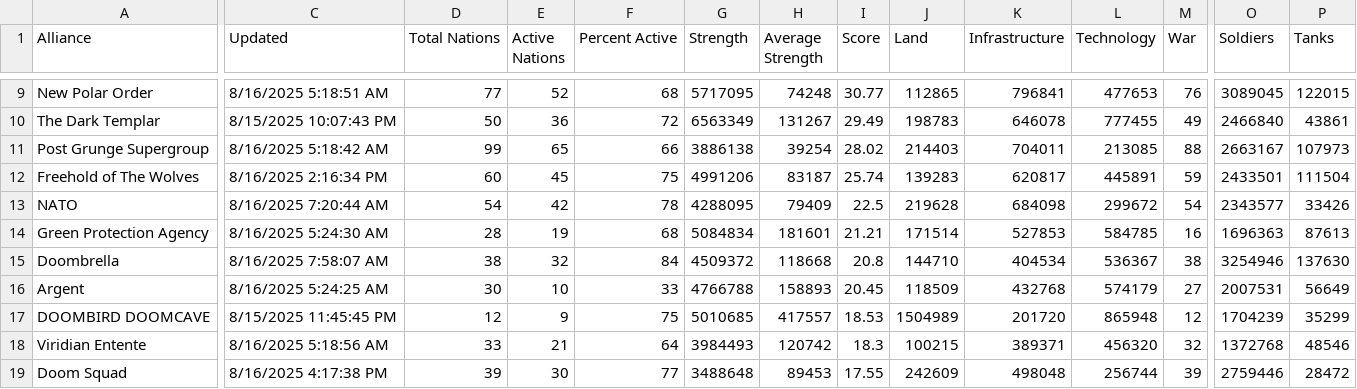
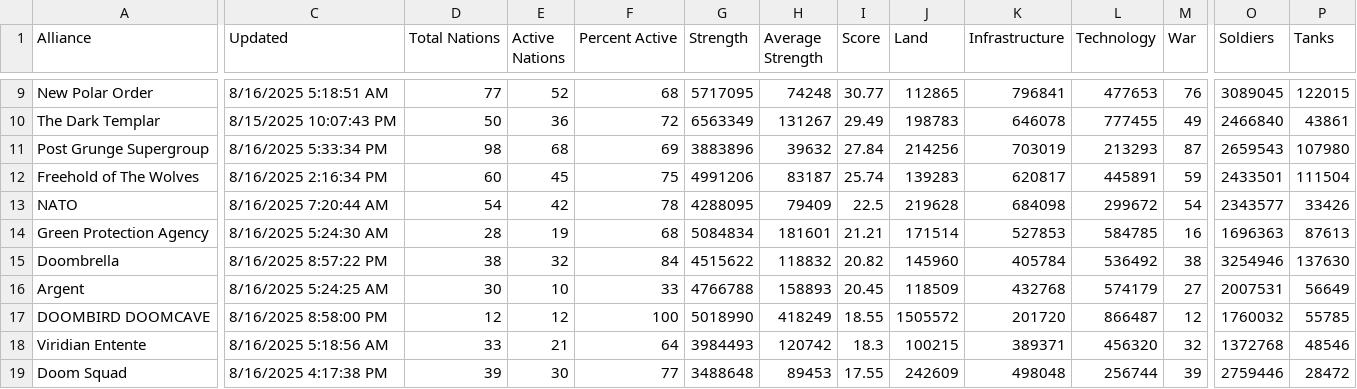
Before and after one commit to oh-ari/oh-ari.github.io, a CSV file: daily/CN_Alliance_Stats.csv, drawn as a sheet; only a part is shown, gaps mark what is left out; the diff covers the shown part only; the diff names each change by its address in the sheet, - before the commit and + after, or states it on an @@ line.

```diff
--- a/daily/CN_Alliance_Stats.csv
+++ b/daily/CN_Alliance_Stats.csv
-C11 (Updated): 8/16/2025 5:18:42 AM
+C11 (Updated): 8/16/2025 5:33:34 PM
-D11 (Total Nations): 99
+D11 (Total Nations): 98
-E11 (Active Nations): 65
+E11 (Active Nations): 68
-F11 (Percent Active): 66
+F11 (Percent Active): 69
-G11 (Strength): 3886138
+G11 (Strength): 3883896
-H11 (Average Strength): 39254
+H11 (Average Strength): 39632
-I11 (Score): 28.02
+I11 (Score): 27.84
-J11 (Land): 214403
+J11 (Land): 214256
-K11 (Infrastructure): 704011
+K11 (Infrastructure): 703019
-L11 (Technology): 213085
+L11 (Technology): 213293
-M11 (War): 88
+M11 (War): 87
-O11 (Soldiers): 2663167
+O11 (Soldiers): 2659543
-P11 (Tanks): 107973
+P11 (Tanks): 107980
-C15 (Updated): 8/16/2025 7:58:07 AM
+C15 (Updated): 8/16/2025 8:57:22 PM
-G15 (Strength): 4509372
+G15 (Strength): 4515622
-H15 (Average Strength): 118668
+H15 (Average Strength): 118832
-I15 (Score): 20.8
+I15 (Score): 20.82
-J15 (Land): 144710
+J15 (Land): 145960
-K15 (Infrastructure): 404534
+K15 (Infrastructure): 405784
-L15 (Technology): 536367
+L15 (Technology): 536492
-C17 (Updated): 8/15/2025 11:45:45 PM
+C17 (Updated): 8/16/2025 8:58:00 PM
-E17 (Active Nations): 9
+E17 (Active Nations): 12
-F17 (Percent Active): 75
+F17 (Percent Active): 100
-G17 (Strength): 5010685
+G17 (Strength): 5018990
-H17 (Average Strength): 417557
+H17 (Average Strength): 418249
-I17 (Score): 18.53
+I17 (Score): 18.55
-J17 (Land): 1504989
+J17 (Land): 1505572
-L17 (Technology): 865948
+L17 (Technology): 866487
-O17 (Soldiers): 1704239
+O17 (Soldiers): 1760032
-P17 (Tanks): 35299
+P17 (Tanks): 55785
```
Also changed, not shown: 1 added row, 1 removed row and 123 edited cells elsewhere in this file, daily/CN_Foreign_Aid.csv, daily/CN_Nation_Stats.csv, 3 other files.
